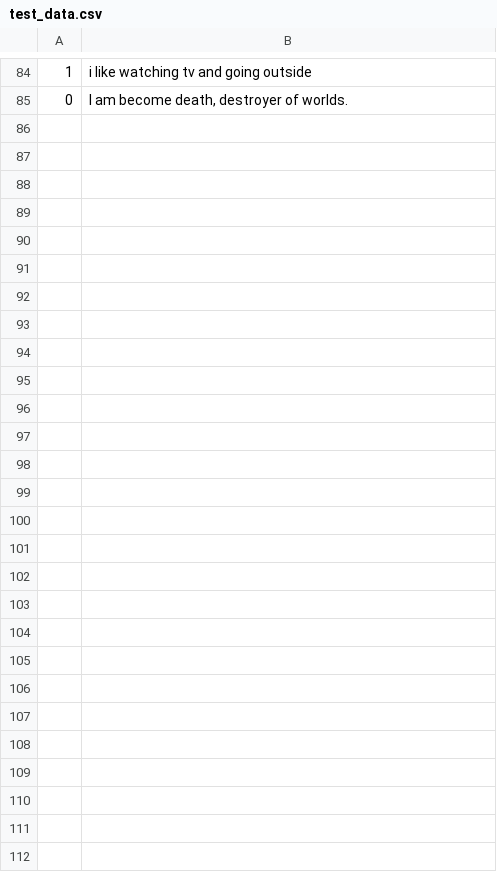
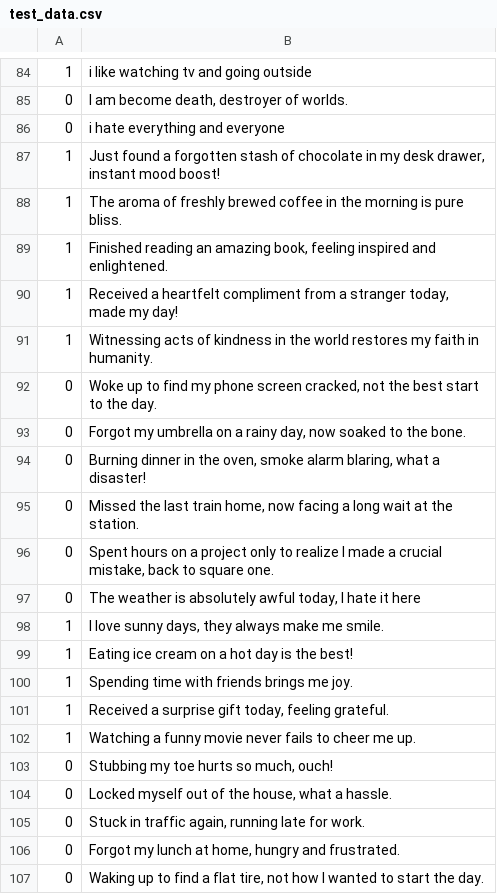
Before and after one commit to SergaliciousMess/TSP6-Sentiment-Analysis, a CSV file: test_data.csv, drawn as a sheet; only a part is shown, gaps mark what is left out; the diff names each change by its address in the sheet, - before the commit and + after, or states it on an @@ line.

```diff
--- a/test_data.csv
+++ b/test_data.csv
+row 86: 0 | i hate everything and everyone
+row 87: 1 | Just found a forgotten stash of chocolate in my desk drawer, instant mood boost!
+row 88: 1 | The aroma of freshly brewed coffee in the morning is pure bliss.
+row 89: 1 | Finished reading an amazing book, feeling inspired and enlightened.
+row 90: 1 | Received a heartfelt compliment from a stranger today, made my day!
+row 91: 1 | Witnessing acts of kindness in the world restores my faith in humanity.
+row 92: 0 | Woke up to find my phone screen cracked, not the best start to the day.
+row 93: 0 | Forgot my umbrella on a rainy day, now soaked to the bone.
+row 94: 0 | Burning dinner in the oven, smoke alarm blaring, what a disaster!
+row 95: 0 | Missed the last train home, now facing a long wait at the station.
+row 96: 0 | Spent hours on a project only to realize I made a crucial mistake, back to square one.
+row 97: 0 | The weather is absolutely awful today, I hate it here
+row 98: 1 | I love sunny days, they always make me smile.
+row 99: 1 | Eating ice cream on a hot day is the best!
+row 100: 1 | Spending time with friends brings me joy.
+row 101: 1 | Received a surprise gift today, feeling grateful.
+row 102: 1 | Watching a funny movie never fails to cheer me up.
+row 103: 0 | Stubbing my toe hurts so much, ouch!
+row 104: 0 | Locked myself out of the house, what a hassle.
+row 105: 0 | Stuck in traffic again, running late for work.
+row 106: 0 | Forgot my lunch at home, hungry and frustrated.
+row 107: 0 | Waking up to find a flat tire, not how I wanted to start the day.
```
Also changed, not shown: 1 other file.
